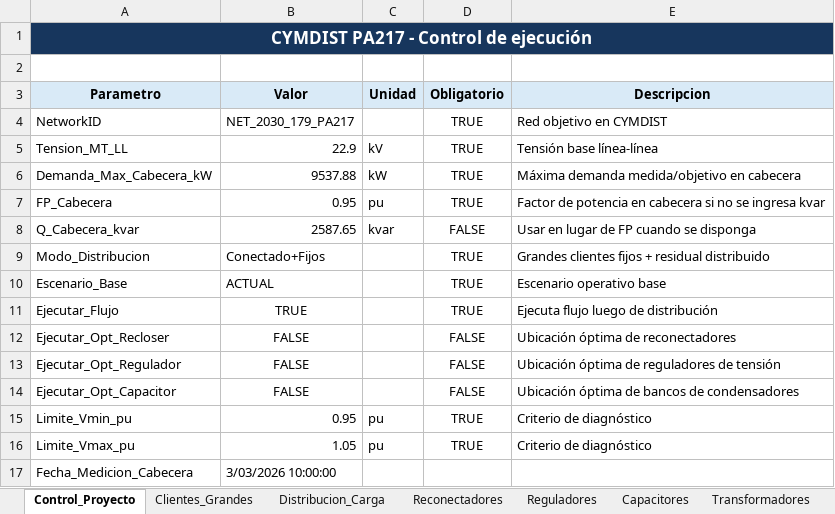
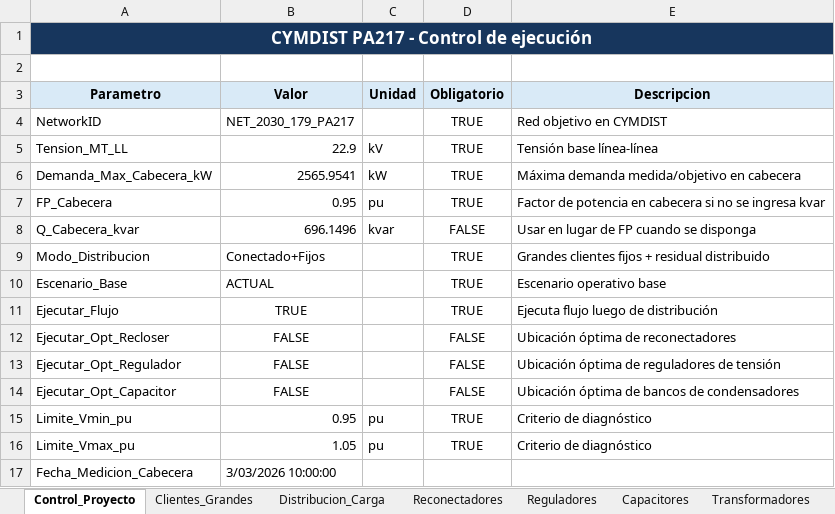
Before and after one commit to Mac-Tapia/RECYM, an Excel workbook: data/input/feeders/PA217/Control_Simulacion.xlsx, sheet Control_Proyecto, drawn as a sheet; values as stored, in another font and other column widths than the file's, no borders; the diff names each change by its address in the sheet, - before the commit and + after, or states it on an @@ line.

```diff
--- a/data/input/feeders/PA217/Control_Simulacion.xlsx (sheet Control_Proyecto)
+++ b/data/input/feeders/PA217/Control_Simulacion.xlsx (sheet Control_Proyecto)
-B6 (Valor): 9537.88
+B6 (Valor): 2565.9541
-B8 (Valor): 2587.65
+B8 (Valor): 696.1496
```
Also changed, not shown: 29 other files.
